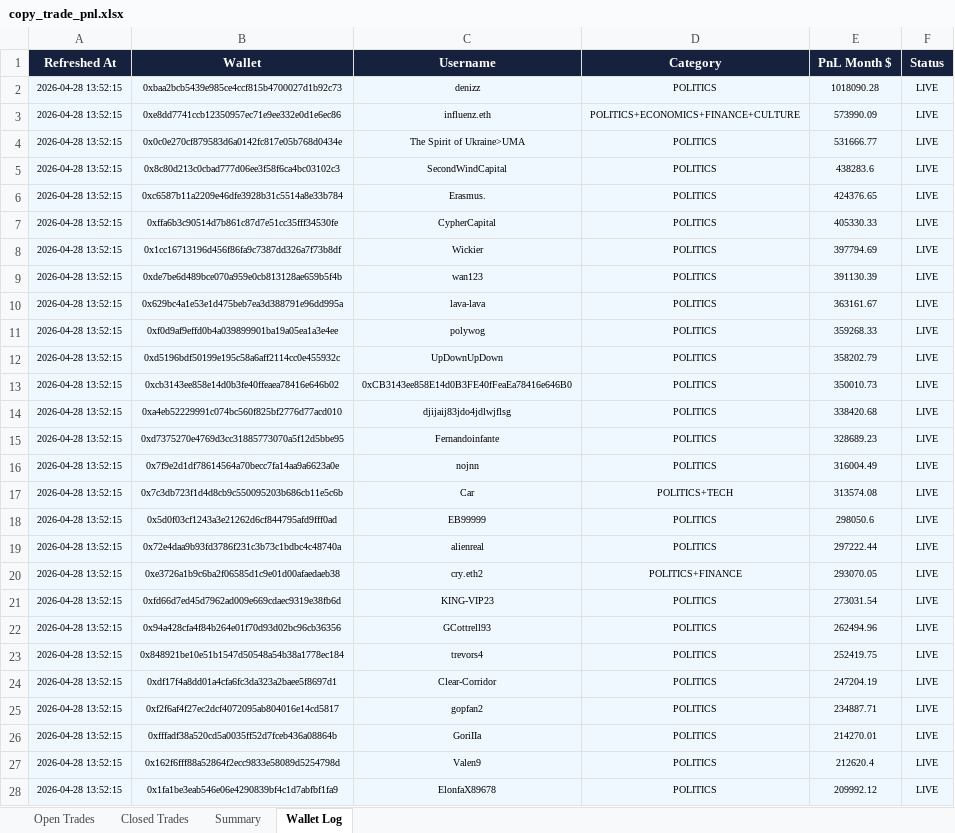
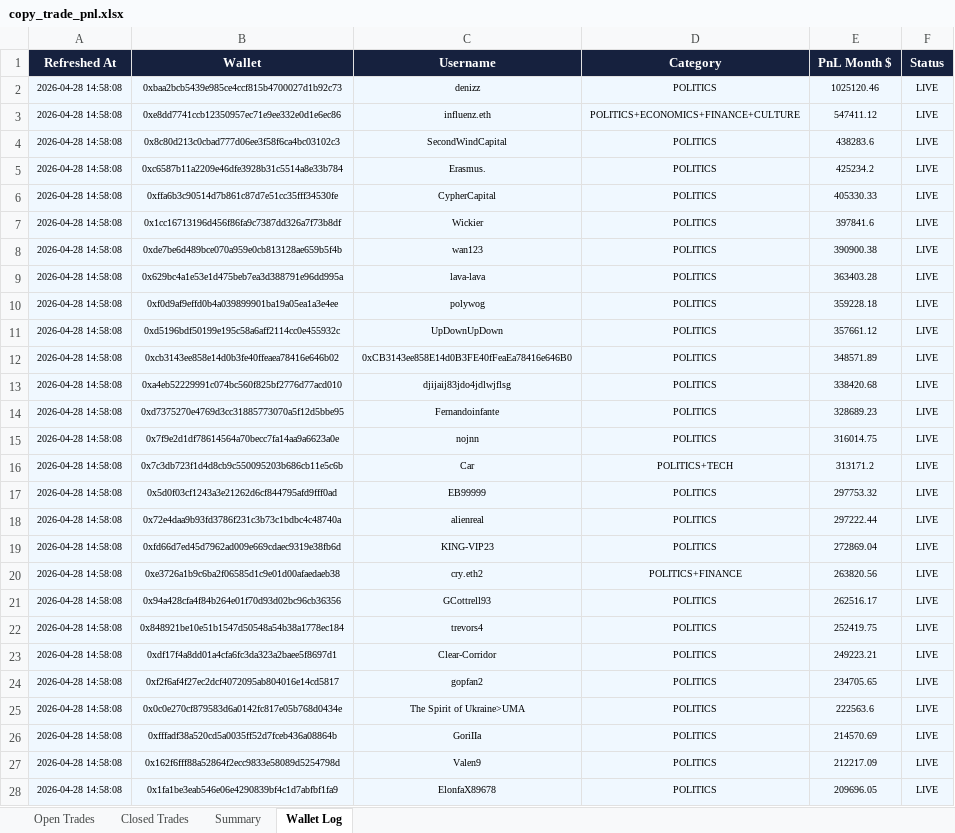
Before and after one commit to rohanbeingsocial/railwayperpetual, an Excel workbook: copy_trade_pnl.xlsx, sheet Wallet Log, drawn as a sheet; only a part is shown; values as stored, in another font and other column widths than the file's, no borders; removed rows and columns are numbered as before the commit, all else as after; the diff covers the shown part only; the diff names each change by its address in the sheet, - before the commit and + after, or states it on an @@ line.

```diff
--- a/copy_trade_pnl.xlsx (sheet Wallet Log)
+++ b/copy_trade_pnl.xlsx (sheet Wallet Log)
-A2:A3 (Refreshed At): 2026-04-28 13:52:15
+A2:A3 (Refreshed At): 2026-04-28 14:58:08
-E2 (PnL Month $): 1018090.28
+E2 (PnL Month $): 1025120.46
-E3 (PnL Month $): 573990.09
+E3 (PnL Month $): 547411.12
-row 4: 2026-04-28 13:52:15 | 0x0c0e270cf879583d6a0142fc817e05b768d0434e | The Spirit of Ukraine>UMA | POLITICS | 531666.77 | LIVE
-A4:A18 (Refreshed At): 2026-04-28 13:52:15
+A4:A18 (Refreshed At): 2026-04-28 14:58:08
-E5 (PnL Month $): 424376.65
+E5 (PnL Month $): 425234.2
-E7 (PnL Month $): 397794.69
+E7 (PnL Month $): 397841.6
-E8 (PnL Month $): 391130.39
+E8 (PnL Month $): 390900.38
-E9 (PnL Month $): 363161.67
+E9 (PnL Month $): 363403.28
-E10 (PnL Month $): 359268.33
+E10 (PnL Month $): 359228.18
-E11 (PnL Month $): 358202.79
+E11 (PnL Month $): 357661.12
-E12 (PnL Month $): 350010.73
+E12 (PnL Month $): 348571.89
-E15 (PnL Month $): 316004.49
+E15 (PnL Month $): 316014.75
-E16 (PnL Month $): 313574.08
+E16 (PnL Month $): 313171.2
-E17 (PnL Month $): 298050.6
+E17 (PnL Month $): 297753.32
-row 20: 2026-04-28 13:52:15 | 0xe3726a1b9c6ba2f06585d1c9e01d00afaedaeb38 | cry.eth2 | POLITICS+FINANCE | 293070.05 | LIVE
-A19 (Refreshed At): 2026-04-28 13:52:15
+A19 (Refreshed At): 2026-04-28 14:58:08
-E19 (PnL Month $): 273031.54
+E19 (PnL Month $): 272869.04
+row 20: 2026-04-28 14:58:08 | 0xe3726a1b9c6ba2f06585d1c9e01d00afaedaeb38 | cry.eth2 | POLITICS+FINANCE | 263820.56 | LIVE
-A21:A24 (Refreshed At): 2026-04-28 13:52:15
+A21:A24 (Refreshed At): 2026-04-28 14:58:08
-E21 (PnL Month $): 262494.96
+E21 (PnL Month $): 262516.17
-E23 (PnL Month $): 247204.19
+E23 (PnL Month $): 249223.21
-E24 (PnL Month $): 234887.71
+E24 (PnL Month $): 234705.65
+row 25: 2026-04-28 14:58:08 | 0x0c0e270cf879583d6a0142fc817e05b768d0434e | The Spirit of Ukraine>UMA | POLITICS | 222563.6 | LIVE
-A26:A28 (Refreshed At): 2026-04-28 13:52:15
+A26:A28 (Refreshed At): 2026-04-28 14:58:08
-E26 (PnL Month $): 214270.01
+E26 (PnL Month $): 214570.69
-E27 (PnL Month $): 212620.4
+E27 (PnL Month $): 212217.09
-E28 (PnL Month $): 209992.12
+E28 (PnL Month $): 209696.05
```
Also changed, not shown: 39 added rows, 39 removed rows and 386 edited cells elsewhere in this sheet, sheet Open Trades, sheet Closed Trades, sheet Summary.
